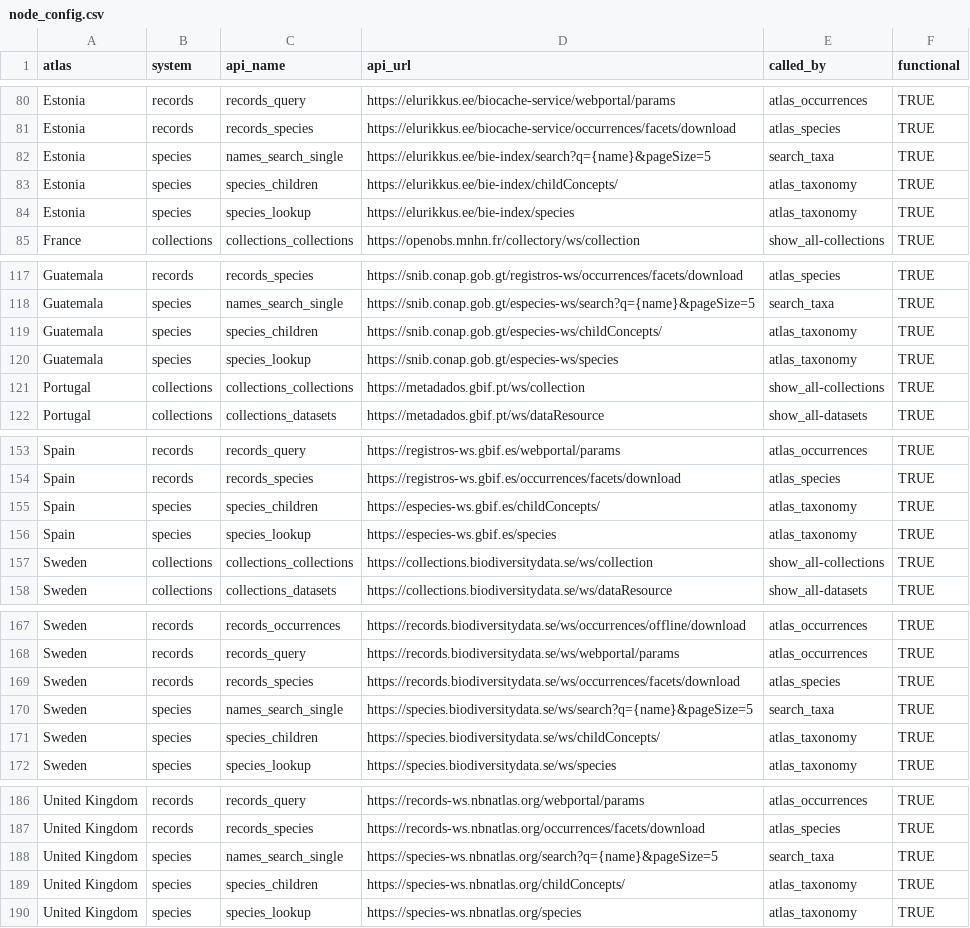
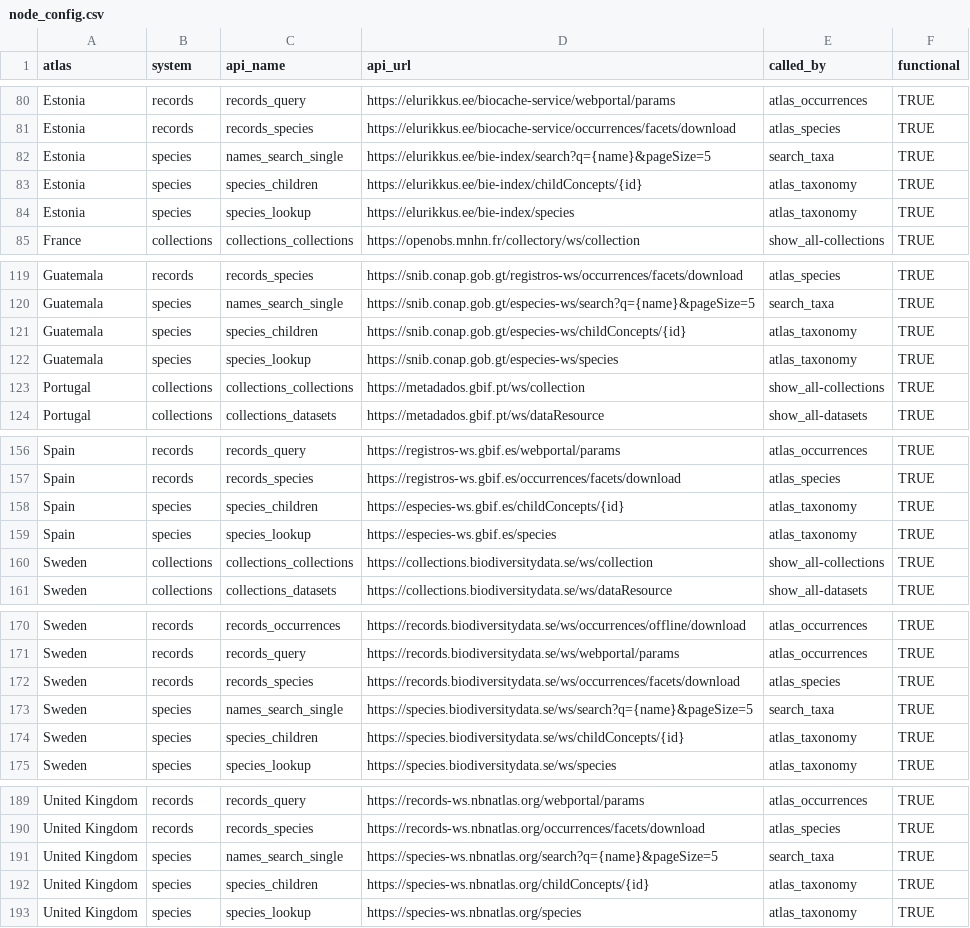
Before and after one commit to AtlasOfLivingAustralia/galah-R, a CSV file: data-raw/node_config.csv, drawn as a sheet; only a part is shown, gaps mark what is left out; the diff covers the shown part only.

Commit message:
updates to taxonomic functions
- deprecate `galah_down_to()` as synonymous with `filter()`
- enable `species_children` APIs for all available atlases
- remove non-functional `limit` arg in `show_all()`
- refactor `search_all()` to new style
- fix bug in `show_all_assertions()` where rows were repeated
- generalise `collect_taxa()` code to function for more atlases

```diff
--- a/data-raw/node_config.csv
+++ b/data-raw/node_config.csv
@@ -82,3 +82,3 @@ Estonia,records,records_species,https://elurikkus.ee/biocache-service/occurrence
 Estonia,species,names_search_single,https://elurikkus.ee/bie-index/search?q={name}&pageSize=5,search_taxa,TRUE
-Estonia,species,species_children,https://elurikkus.ee/bie-index/childConcepts/,atlas_taxonomy,TRUE
+Estonia,species,species_children,https://elurikkus.ee/bie-index/childConcepts/{id},atlas_taxonomy,TRUE
 Estonia,species,species_lookup,https://elurikkus.ee/bie-index/species,atlas_taxonomy,TRUE
@@ -118,3 +120,3 @@ Guatemala,records,records_species,https://snib.conap.gob.gt/registros-ws/occurre
 Guatemala,species,names_search_single,https://snib.conap.gob.gt/especies-ws/search?q={name}&pageSize=5,search_taxa,TRUE
-Guatemala,species,species_children,https://snib.conap.gob.gt/especies-ws/childConcepts/,atlas_taxonomy,TRUE
+Guatemala,species,species_children,https://snib.conap.gob.gt/especies-ws/childConcepts/{id},atlas_taxonomy,TRUE
 Guatemala,species,species_lookup,https://snib.conap.gob.gt/especies-ws/species,atlas_taxonomy,TRUE
@@ -154,3 +157,3 @@ Spain,records,records_query,https://registros-ws.gbif.es/webportal/params,atlas_
 Spain,records,records_species,https://registros-ws.gbif.es/occurrences/facets/download,atlas_species,TRUE
-Spain,species,species_children,https://especies-ws.gbif.es/childConcepts/,atlas_taxonomy,TRUE
+Spain,species,species_children,https://especies-ws.gbif.es/childConcepts/{id},atlas_taxonomy,TRUE
 Spain,species,species_lookup,https://especies-ws.gbif.es/species,atlas_taxonomy,TRUE
@@ -170,3 +173,3 @@ Sweden,records,records_species,https://records.biodiversitydata.se/ws/occurrence
 Sweden,species,names_search_single,https://species.biodiversitydata.se/ws/search?q={name}&pageSize=5,search_taxa,TRUE
-Sweden,species,species_children,https://species.biodiversitydata.se/ws/childConcepts/,atlas_taxonomy,TRUE
+Sweden,species,species_children,https://species.biodiversitydata.se/ws/childConcepts/{id},atlas_taxonomy,TRUE
 Sweden,species,species_lookup,https://species.biodiversitydata.se/ws/species,atlas_taxonomy,TRUE
@@ -188,3 +191,3 @@ United Kingdom,records,records_species,https://records-ws.nbnatlas.org/occurrenc
 United Kingdom,species,names_search_single,https://species-ws.nbnatlas.org/search?q={name}&pageSize=5,search_taxa,TRUE
-United Kingdom,species,species_children,https://species-ws.nbnatlas.org/childConcepts/,atlas_taxonomy,TRUE
+United Kingdom,species,species_children,https://species-ws.nbnatlas.org/childConcepts/{id},atlas_taxonomy,TRUE
 United Kingdom,species,species_lookup,https://species-ws.nbnatlas.org/species,atlas_taxonomy,TRUE
```
Also changed, not shown: 3 added rows, 1 moved row and 2 edited cells elsewhere in this file, 19 other files.
